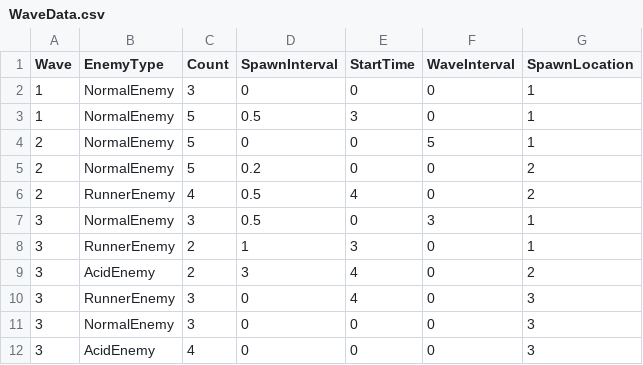
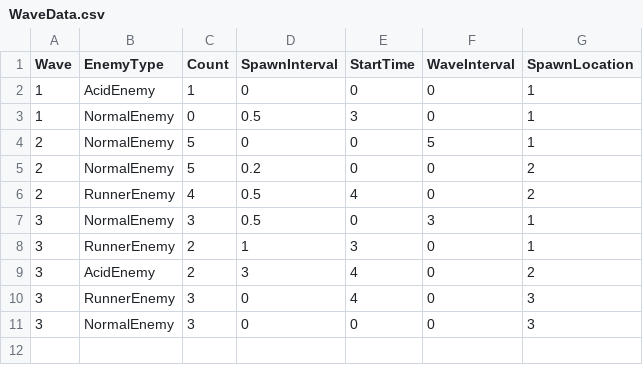
Before and after one commit to meronpanun/MyGame3D2, a CSV file: 3DShooting/3DShooting/data/CSV/WaveData.csv, drawn as a sheet.

```diff
--- a/3DShooting/3DShooting/data/CSV/WaveData.csv
+++ b/3DShooting/3DShooting/data/CSV/WaveData.csv
@@ -1,4 +1,4 @@
 Wave,EnemyType,Count,SpawnInterval,StartTime,WaveInterval,SpawnLocation
-1,NormalEnemy,3,0,0,0,1
-1,NormalEnemy,5,0.5,3,0,1
+1,AcidEnemy,1,0,0,0,1
+1,NormalEnemy,0,0.5,3,0,1
 2,NormalEnemy,5,0,0,5,1
@@ -11,2 +11 @@
 3,NormalEnemy,3,0,0,0,3
-3,AcidEnemy,4,0,0,0,3
```
Also changed, not shown: 3DShooting/3DShooting/data/CSV/CharacterTransfromData.csv, 16 other files.
